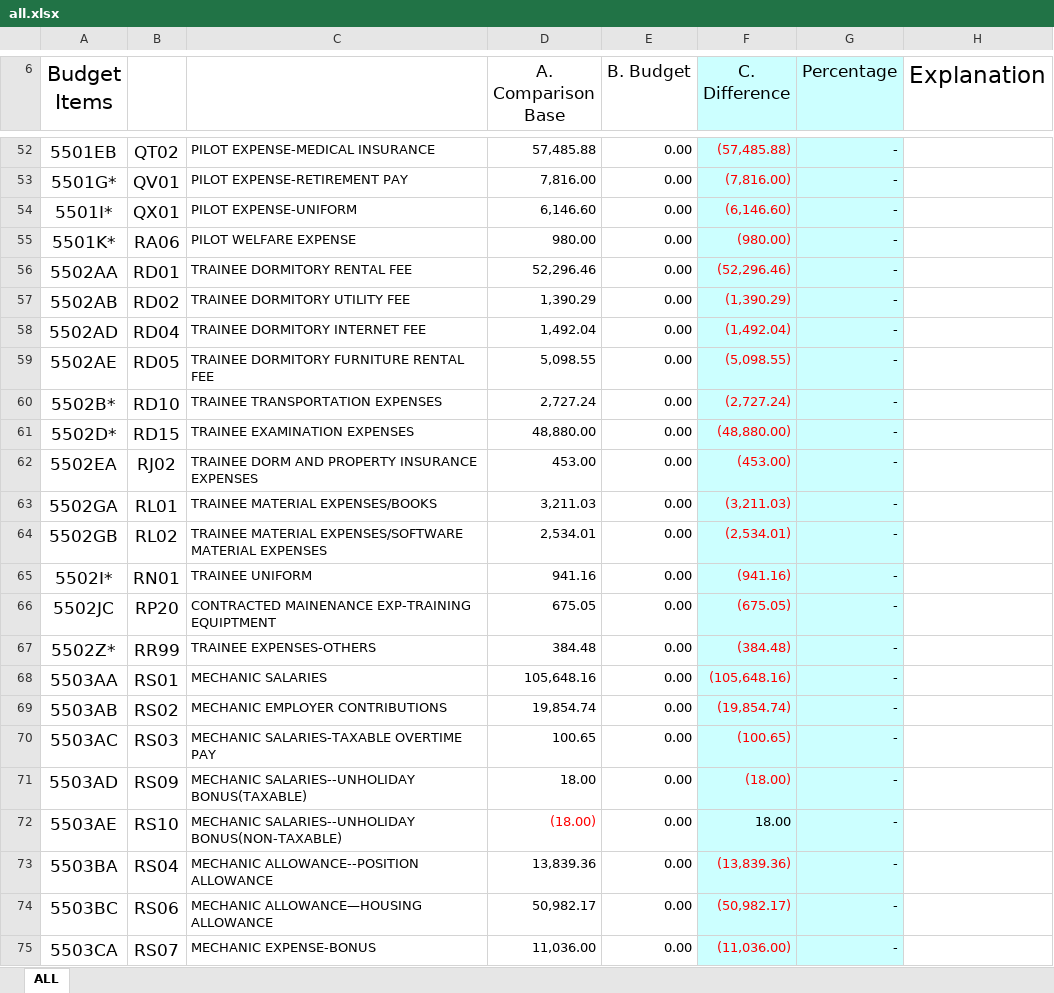
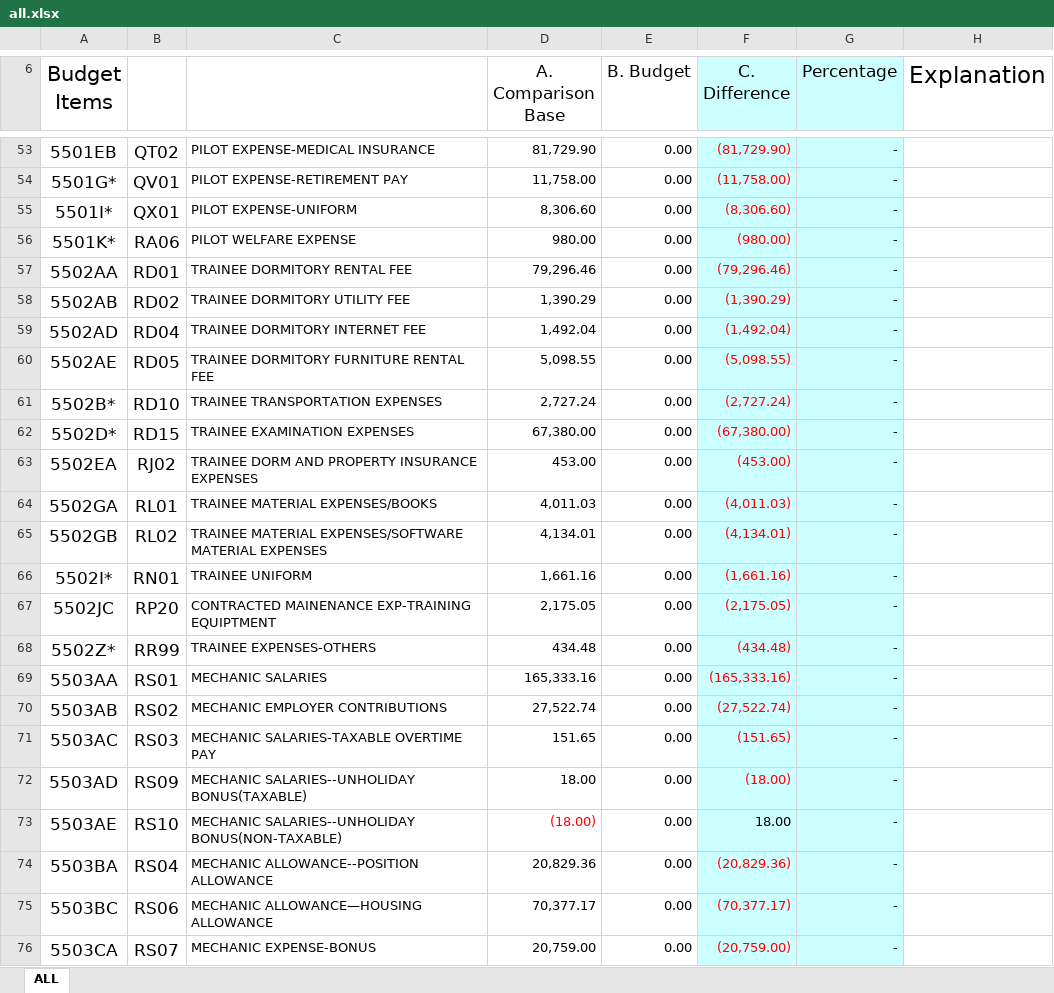
Before and after one commit to gaoqi7/eva, an Excel workbook: parseCOA4Bugget/all.xlsx, sheet ALL, drawn as a sheet; only a part is shown, gaps mark what is left out; values as stored, in another font and other column widths than the file's, no borders; addresses are those after the commit; the diff covers the shown part only; the diff names each change by its address in the sheet, - before the commit and + after, or states it on an @@ line.

```diff
--- a/parseCOA4Bugget/all.xlsx (sheet ALL)
+++ b/parseCOA4Bugget/all.xlsx (sheet ALL)
-D53 (A. Comparison Base): 57,485.88
+D53 (A. Comparison Base): 81,729.90
-F53 (C. Difference): (57,485.88)
+F53 (C. Difference): (81,729.90)
-D54 (A. Comparison Base): 7,816.00
+D54 (A. Comparison Base): 11,758.00
-F54 (C. Difference): (7,816.00)
+F54 (C. Difference): (11,758.00)
-D55 (A. Comparison Base): 6,146.60
+D55 (A. Comparison Base): 8,306.60
-F55 (C. Difference): (6,146.60)
+F55 (C. Difference): (8,306.60)
-D57 (A. Comparison Base): 52,296.46
+D57 (A. Comparison Base): 79,296.46
-F57 (C. Difference): (52,296.46)
+F57 (C. Difference): (79,296.46)
-D62 (A. Comparison Base): 48,880.00
+D62 (A. Comparison Base): 67,380.00
-F62 (C. Difference): (48,880.00)
+F62 (C. Difference): (67,380.00)
-D64 (A. Comparison Base): 3,211.03
+D64 (A. Comparison Base): 4,011.03
-F64 (C. Difference): (3,211.03)
+F64 (C. Difference): (4,011.03)
-D65 (A. Comparison Base): 2,534.01
+D65 (A. Comparison Base): 4,134.01
-F65 (C. Difference): (2,534.01)
+F65 (C. Difference): (4,134.01)
-D66 (A. Comparison Base): 941.16
+D66 (A. Comparison Base): 1,661.16
-F66 (C. Difference): (941.16)
+F66 (C. Difference): (1,661.16)
-D67 (A. Comparison Base): 675.05
+D67 (A. Comparison Base): 2,175.05
-F67 (C. Difference): (675.05)
+F67 (C. Difference): (2,175.05)
-D68 (A. Comparison Base): 384.48
+D68 (A. Comparison Base): 434.48
-F68 (C. Difference): (384.48)
+F68 (C. Difference): (434.48)
-D69 (A. Comparison Base): 105,648.16
+D69 (A. Comparison Base): 165,333.16
-F69 (C. Difference): (105,648.16)
+F69 (C. Difference): (165,333.16)
-D70 (A. Comparison Base): 19,854.74
+D70 (A. Comparison Base): 27,522.74
-F70 (C. Difference): (19,854.74)
+F70 (C. Difference): (27,522.74)
-D71 (A. Comparison Base): 100.65
+D71 (A. Comparison Base): 151.65
-F71 (C. Difference): (100.65)
+F71 (C. Difference): (151.65)
-D74 (A. Comparison Base): 13,839.36
+D74 (A. Comparison Base): 20,829.36
-F74 (C. Difference): (13,839.36)
+F74 (C. Difference): (20,829.36)
-D75 (A. Comparison Base): 50,982.17
+D75 (A. Comparison Base): 70,377.17
-F75 (C. Difference): (50,982.17)
+F75 (C. Difference): (70,377.17)
-D76 (A. Comparison Base): 11,036.00
+D76 (A. Comparison Base): 20,759.00
-F76 (C. Difference): (11,036.00)
+F76 (C. Difference): (20,759.00)
```
Also changed, not shown: 5 added rows and 174 edited cells elsewhere in this sheet, formulas that keep their value, 2 other files.
